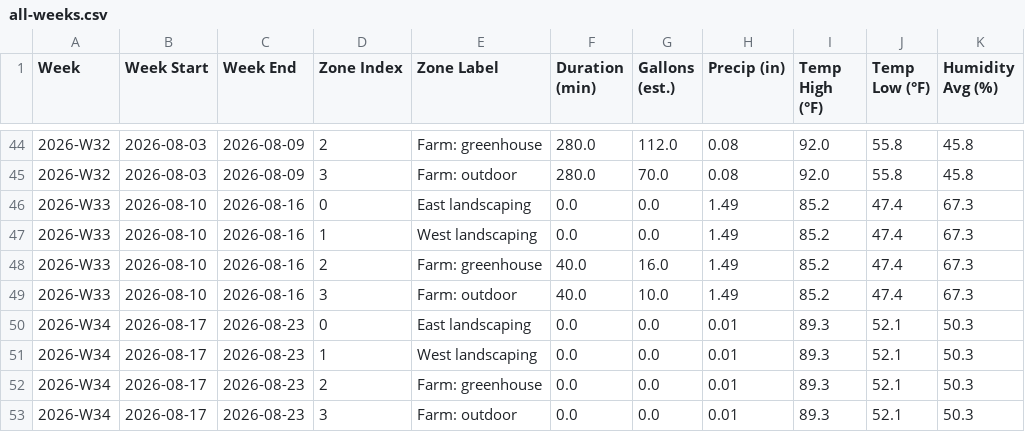
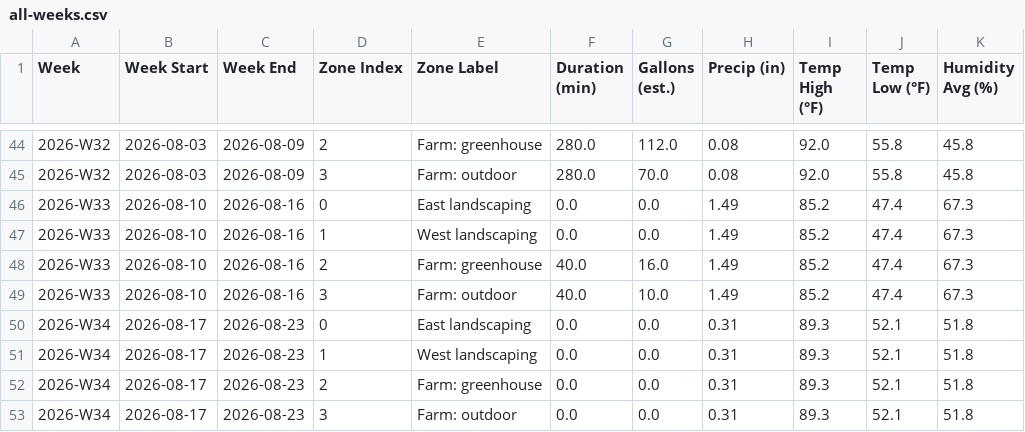
Before and after one commit to townsite-urban-farm/tuf-irrigation-data, a CSV file: reports/all-weeks.csv, drawn as a sheet; only a part is shown, gaps mark what is left out.

```diff
--- a/reports/all-weeks.csv
+++ b/reports/all-weeks.csv
@@ -49,5 +49,5 @@ Week,Week Start,Week End,Zone Index,Zone Label,Duration (min),Gallons (est.),Pre
 2026-W33,2026-08-10,2026-08-16,3,Farm: outdoor,40.0,10.0,1.49,85.2,47.4,67.3
-2026-W34,2026-08-17,2026-08-23,0,East landscaping,0.0,0.0,0.01,89.3,52.1,50.3
-2026-W34,2026-08-17,2026-08-23,1,West landscaping,0.0,0.0,0.01,89.3,52.1,50.3
-2026-W34,2026-08-17,2026-08-23,2,Farm: greenhouse,0.0,0.0,0.01,89.3,52.1,50.3
-2026-W34,2026-08-17,2026-08-23,3,Farm: outdoor,0.0,0.0,0.01,89.3,52.1,50.3
+2026-W34,2026-08-17,2026-08-23,0,East landscaping,0.0,0.0,0.31,89.3,52.1,51.8
+2026-W34,2026-08-17,2026-08-23,1,West landscaping,0.0,0.0,0.31,89.3,52.1,51.8
+2026-W34,2026-08-17,2026-08-23,2,Farm: greenhouse,0.0,0.0,0.31,89.3,52.1,51.8
+2026-W34,2026-08-17,2026-08-23,3,Farm: outdoor,0.0,0.0,0.31,89.3,52.1,51.8
```
Also changed, not shown: reports/crops-all-weeks.csv, reports/weekly/2026-W34-crops.csv, 3 other files.
